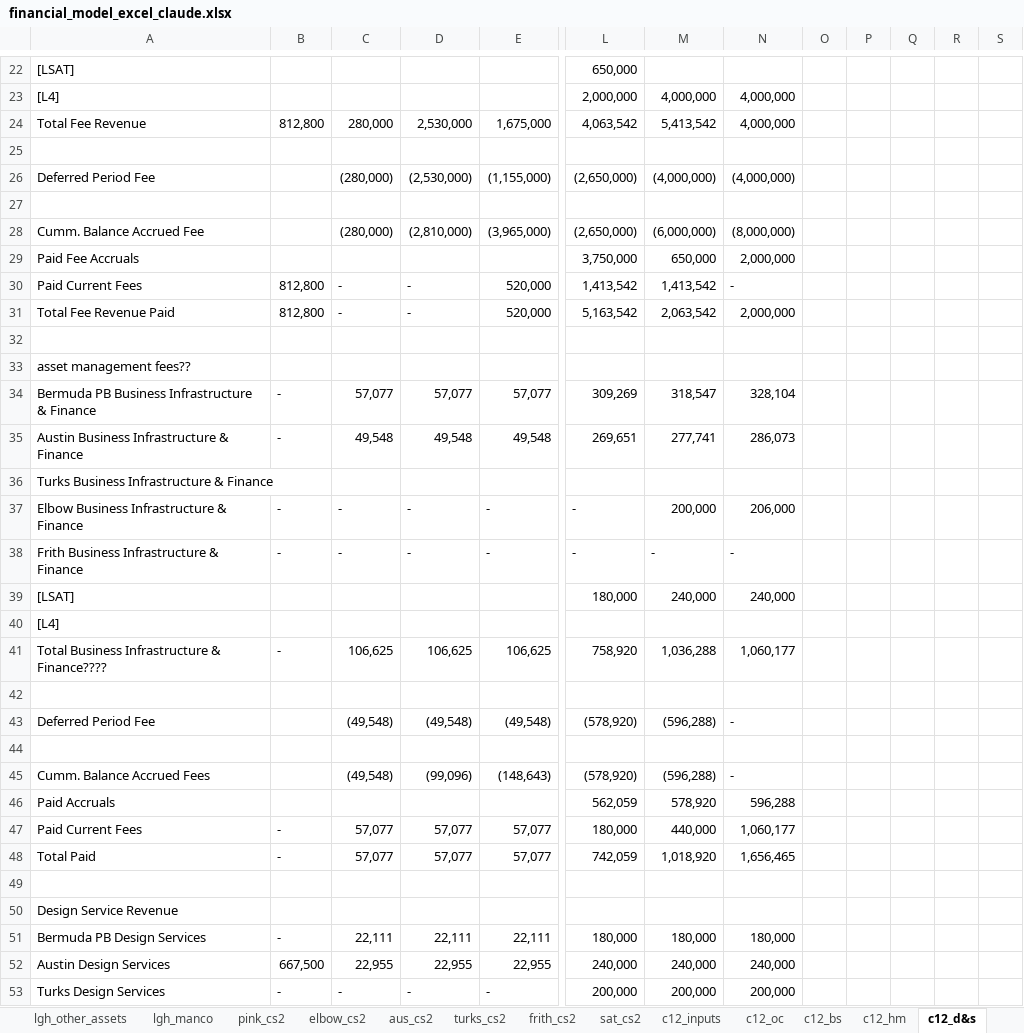
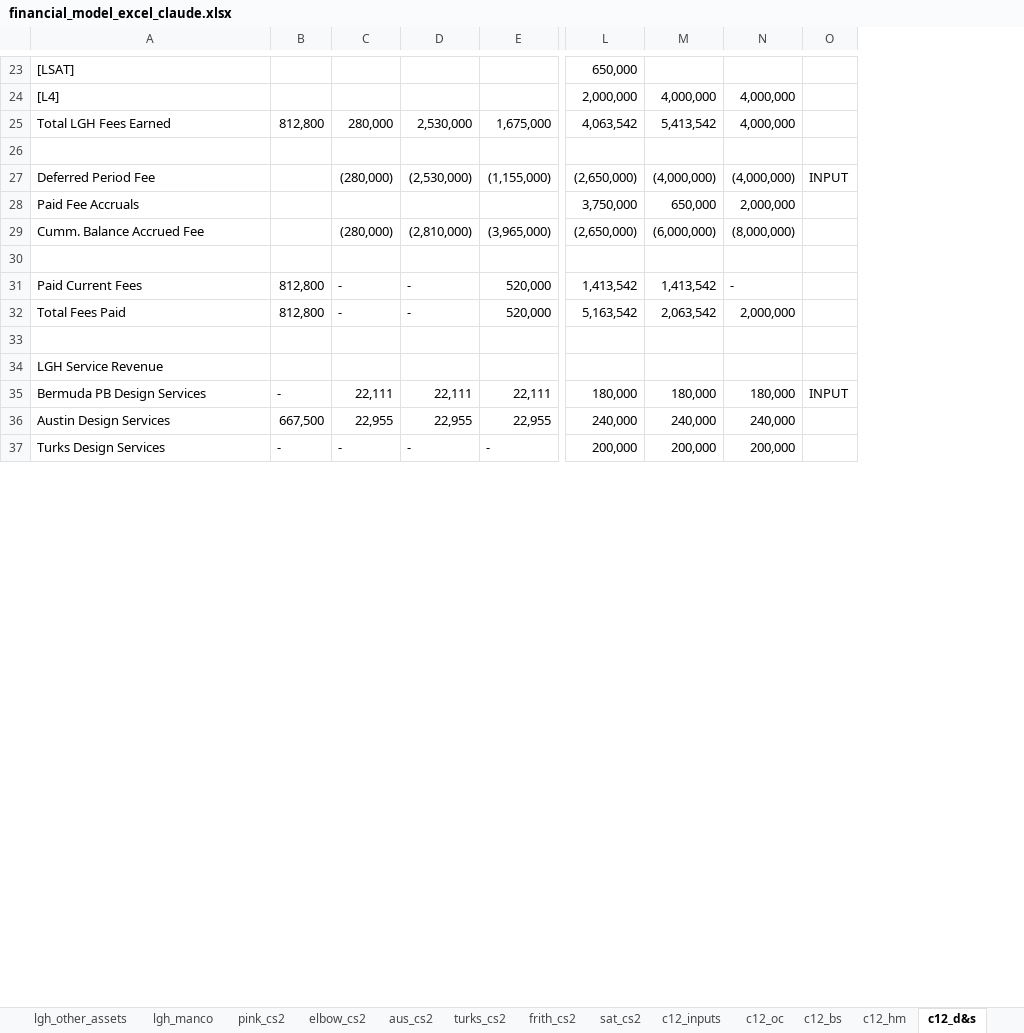
Before and after one commit to SKcoder01/lgh-financial-model, an Excel workbook: financial_model_excel_claude.xlsx, sheet c12_d&s, drawn as a sheet; only a part is shown, gaps mark what is left out; values as stored, in another font and other column widths than the file's, no cell formats; removed rows and columns are numbered as before the commit, all else as after; rows hold the shown columns only; the diff covers the shown part only; the diff names each change by its address in the sheet, - before the commit and + after, or states it on an @@ line.

```diff
--- a/financial_model_excel_claude.xlsx (sheet c12_d&s)
+++ b/financial_model_excel_claude.xlsx (sheet c12_d&s)
-column O, empty
-column P, empty
-column Q, empty
-column R, empty
-column S, empty
+column O, row 27: INPUT; row 35: INPUT
-A25: Total Fee Revenue
+A25: Total LGH Fees Earned
@@ row 29 moved to row 28: Paid Fee Accruals @@
@@ row 28 moved to row 29: Cumm. Balance Accrued Fee @@
-A32: Total Fee Revenue Paid
+A32: Total Fees Paid
-A34: asset management fees??
+A34: LGH Service Revenue
-row 34: Bermuda PB Business Infrastructure & Finance | - | 57,077 | 57,077 | 57,077 | 309,269 | 318,547 | 328,104
-row 35: Austin Business Infrastructure & Finance | - | 49,548 | 49,548 | 49,548 | 269,651 | 277,741 | 286,073
-row 36: Turks Business Infrastructure & Finance
-row 37: Elbow Business Infrastructure & Finance | - | - | - | - | - | 200,000 | 206,000
-row 38: Frith Business Infrastructure & Finance | - | - | - | - | - | - | -
-row 39: [LSAT] |  |  |  |  | 180,000 | 240,000 | 240,000
-row 40: [L4]
-row 41: Total Business Infrastructure & Finance???? | - | 106,625 | 106,625 | 106,625 | 758,920 | 1,036,288 | 1,060,177
-row 42: (empty)
-row 43: Deferred Period Fee |  | (49,548) | (49,548) | (49,548) | (578,920) | (596,288) | -
-row 44: (empty)
-row 45: Cumm. Balance Accrued Fees |  | (49,548) | (99,096) | (148,643) | (578,920) | (596,288) | -
-row 46: Paid Accruals |  |  |  |  | 562,059 | 578,920 | 596,288
-row 47: Paid Current Fees | - | 57,077 | 57,077 | 57,077 | 180,000 | 440,000 | 1,060,177
-row 48: Total Paid | - | 57,077 | 57,077 | 57,077 | 742,059 | 1,018,920 | 1,656,465
-row 49: (empty)
-row 50: Design Service Revenue
```
Also changed, not shown: 24 added rows, 103 removed rows and 73 edited cells elsewhere in this sheet, sheet c12_oc, sheet lgh_diags, sheet c12_hm, sheet lgh_pref_equity, sheet lgh_bs, sheet lgh_oc, 18 more sheets, other sheet tabs, cell formats, formulas that keep their value, hidden cells.
